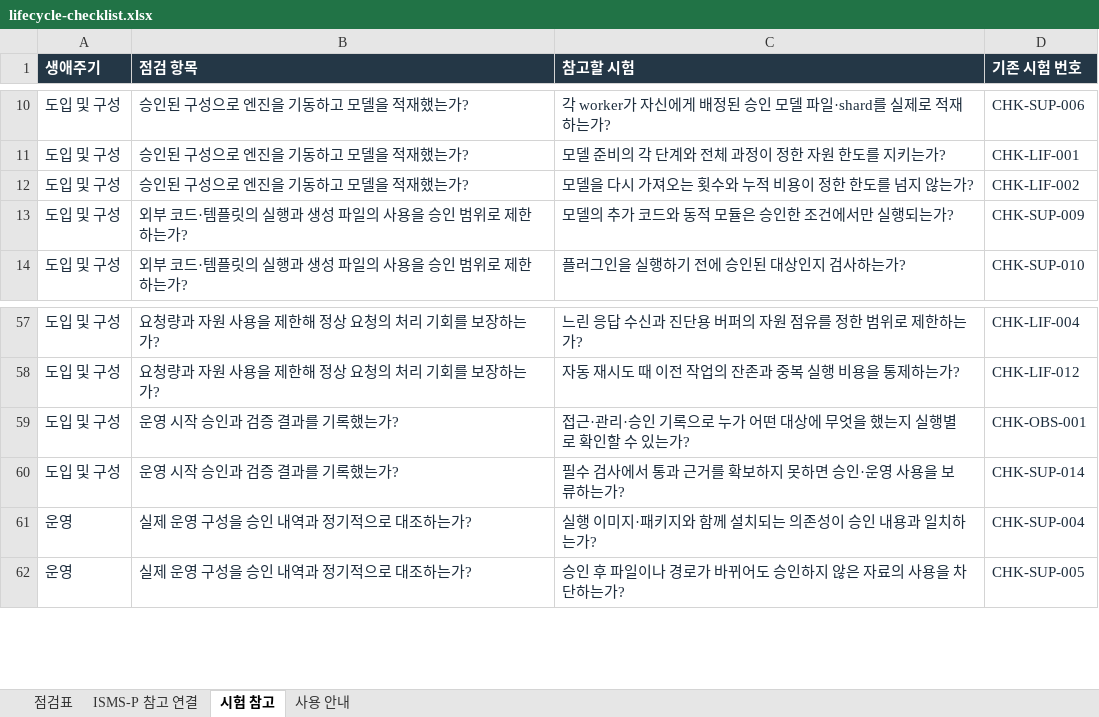
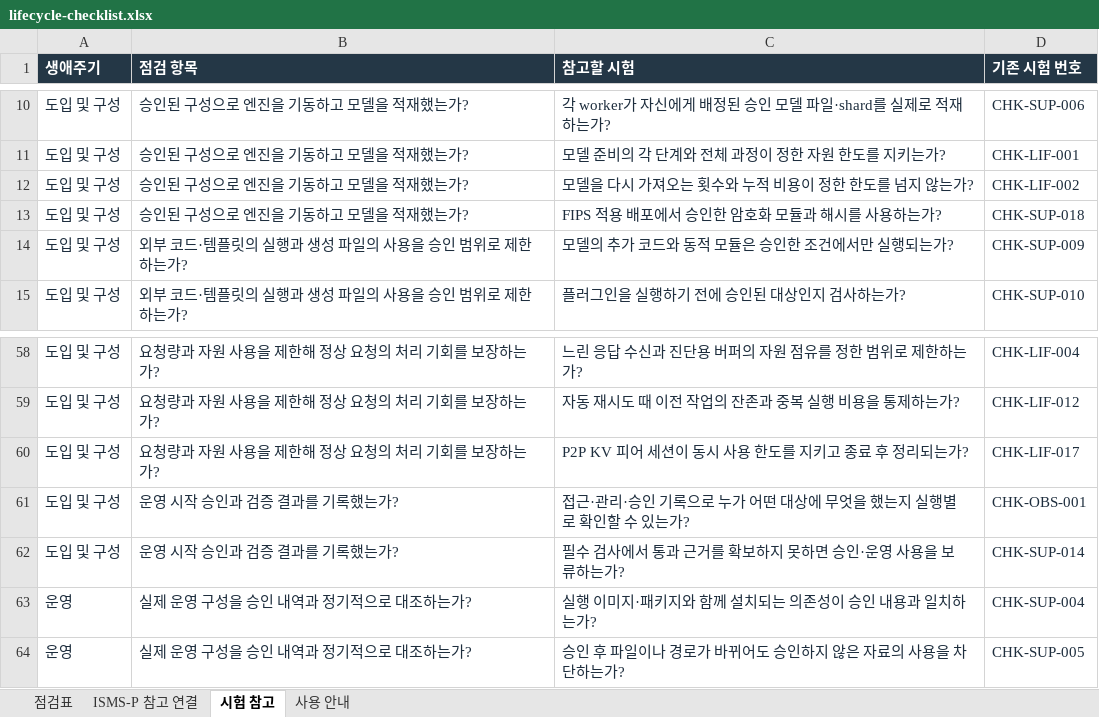
Before and after one commit to mg-princess/serving-security-framework-site, an Excel workbook: assets/lifecycle-checklist.xlsx, sheet 시험 참고, drawn as a sheet; only a part is shown, gaps mark what is left out; values as stored, in another font and other column widths than the file's, no borders; the diff names each change by its address in the sheet, - before the commit and + after, or states it on an @@ line.

Commit message:
Publish deployment checks and engine advisory crosswalk

```diff
--- a/assets/lifecycle-checklist.xlsx (sheet 시험 참고)
+++ b/assets/lifecycle-checklist.xlsx (sheet 시험 참고)
+row 13: 도입 및 구성 | 승인된 구성으로 엔진을 기동하고 모델을 적재했는가? | FIPS 적용 배포에서 승인한 암호화 모듈과 해시를 사용하는가? | CHK-SUP-018
+row 60: 도입 및 구성 | 요청량과 자원 사용을 제한해 정상 요청의 처리 기회를 보장하는가? | P2P KV 피어 세션이 동시 사용 한도를 지키고 종료 후 정리되는가? | CHK-LIF-017
```
Also changed, not shown: sheet 점검표, 3 other files.
